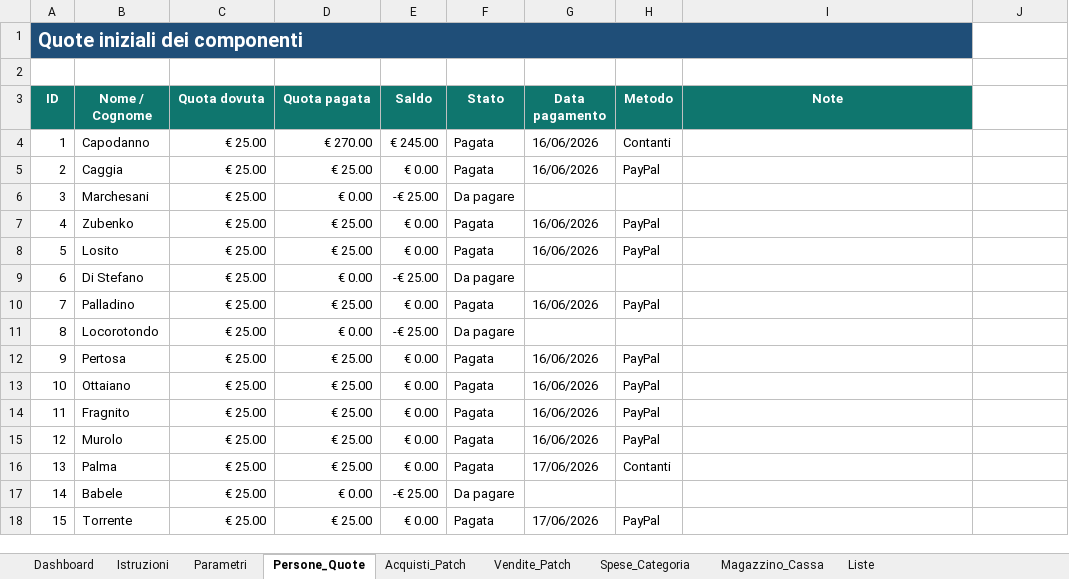
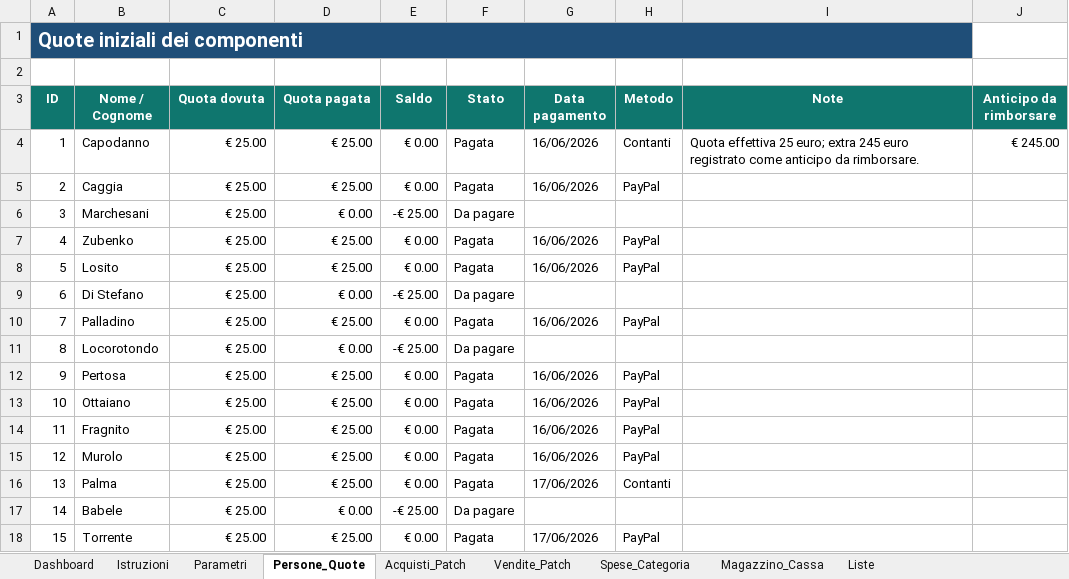
Before and after one commit to angelolosito/calottino-avionici-154, an Excel workbook: calottino_categoria_gestione.xlsx, sheet Persone_Quote, drawn as a sheet; values as stored, in another font and other column widths than the file's, no borders; conditional formats and table styles not drawn; the diff names each change by its address in the sheet, - before the commit and + after, or states it on an @@ line.

Commit message:
Gestisci anticipo Capodanno

```diff
--- a/calottino_categoria_gestione.xlsx (sheet Persone_Quote)
+++ b/calottino_categoria_gestione.xlsx (sheet Persone_Quote)
-J3: (empty)
+J3: Anticipo da rimborsare
-J3 fill: none
+J3 fill: #0F766E
-D4 (Quota pagata): € 270.00
+D4 (Quota pagata): € 25.00
-E4 (Saldo): € 245.00
+E4 (Saldo): € 0.00
-I4 (Note): (empty)
+I4 (Note): Quota effettiva 25 euro; extra 245 euro registrato come anticipo da rimborsare.
-J4 (Anticipo da rimborsare): (empty)
+J4 (Anticipo da rimborsare): € 245.00
```
Also changed, not shown: sheet Dashboard, sheet Magazzino_Cassa, 3 other files.
